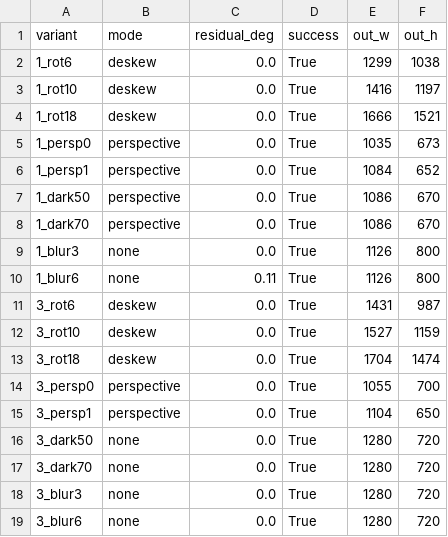
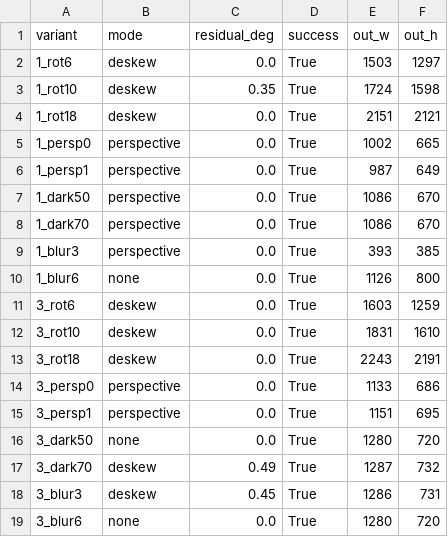
Before and after one commit to hypocrite514/aic, a CSV file: eval_report.csv, drawn as a sheet; only a part is shown; the diff covers the shown part only.

```diff
--- a/eval_report.csv
+++ b/eval_report.csv
@@ -1,19 +1,19 @@
 variant,mode,residual_deg,success,out_w,out_h
-1_rot6,deskew,0.0,True,1299,1038
-1_rot10,deskew,0.0,True,1416,1197
-1_rot18,deskew,0.0,True,1666,1521
-1_persp0,perspective,0.0,True,1035,673
-1_persp1,perspective,0.0,True,1084,652
+1_rot6,deskew,0.0,True,1503,1297
+1_rot10,deskew,0.35,True,1724,1598
+1_rot18,deskew,0.0,True,2151,2121
+1_persp0,perspective,0.0,True,1002,665
+1_persp1,perspective,0.0,True,987,649
 1_dark50,perspective,0.0,True,1086,670
 1_dark70,perspective,0.0,True,1086,670
-1_blur3,none,0.0,True,1126,800
-1_blur6,none,0.11,True,1126,800
-3_rot6,deskew,0.0,True,1431,987
-3_rot10,deskew,0.0,True,1527,1159
-3_rot18,deskew,0.0,True,1704,1474
-3_persp0,perspective,0.0,True,1055,700
-3_persp1,perspective,0.0,True,1104,650
+1_blur3,perspective,0.0,True,393,385
+1_blur6,none,0.0,True,1126,800
+3_rot6,deskew,0.0,True,1603,1259
+3_rot10,deskew,0.0,True,1831,1610
+3_rot18,deskew,0.0,True,2243,2191
+3_persp0,perspective,0.0,True,1133,686
+3_persp1,perspective,0.0,True,1151,695
 3_dark50,none,0.0,True,1280,720
-3_dark70,none,0.0,True,1280,720
-3_blur3,none,0.0,True,1280,720
+3_dark70,deskew,0.49,True,1287,732
+3_blur3,deskew,0.45,True,1286,731
 3_blur6,none,0.0,True,1280,720
```
Also changed, not shown: 1 added row, 1 removed row and 96 edited cells elsewhere in this file, 4 other files.
